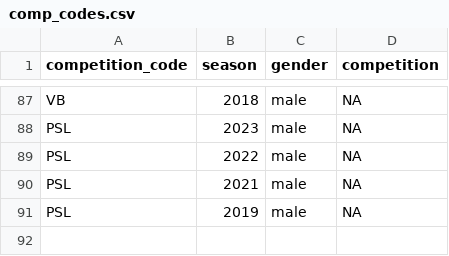
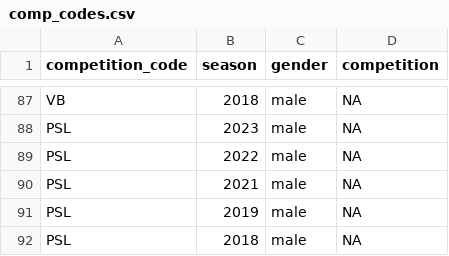
Before and after one commit to albtree/cricreadR, a CSV file: data/comp_codes.csv, drawn as a sheet; only a part is shown, gaps mark what is left out; the diff names each change by its address in the sheet, - before the commit and + after, or states it on an @@ line.

```diff
--- a/data/comp_codes.csv
+++ b/data/comp_codes.csv
+row 92: PSL | 2018 | male | NA
```
Also changed, not shown: 6 other files.
